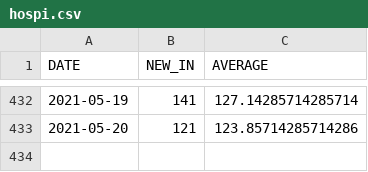
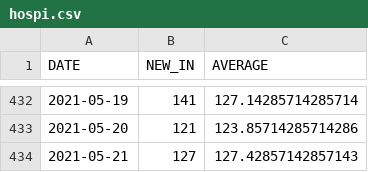
Before and after one commit to bmesuere/covid, a CSV file: data/hospi.csv, drawn as a sheet; only a part is shown, gaps mark what is left out; the diff names each change by its address in the sheet, - before the commit and + after, or states it on an @@ line.

```diff
--- a/data/hospi.csv
+++ b/data/hospi.csv
+row 434: 2021-05-21 | 127 | 127.42857142857143
```
Also changed, not shown: data/cases.csv, data/deaths.csv, 1 other file.
